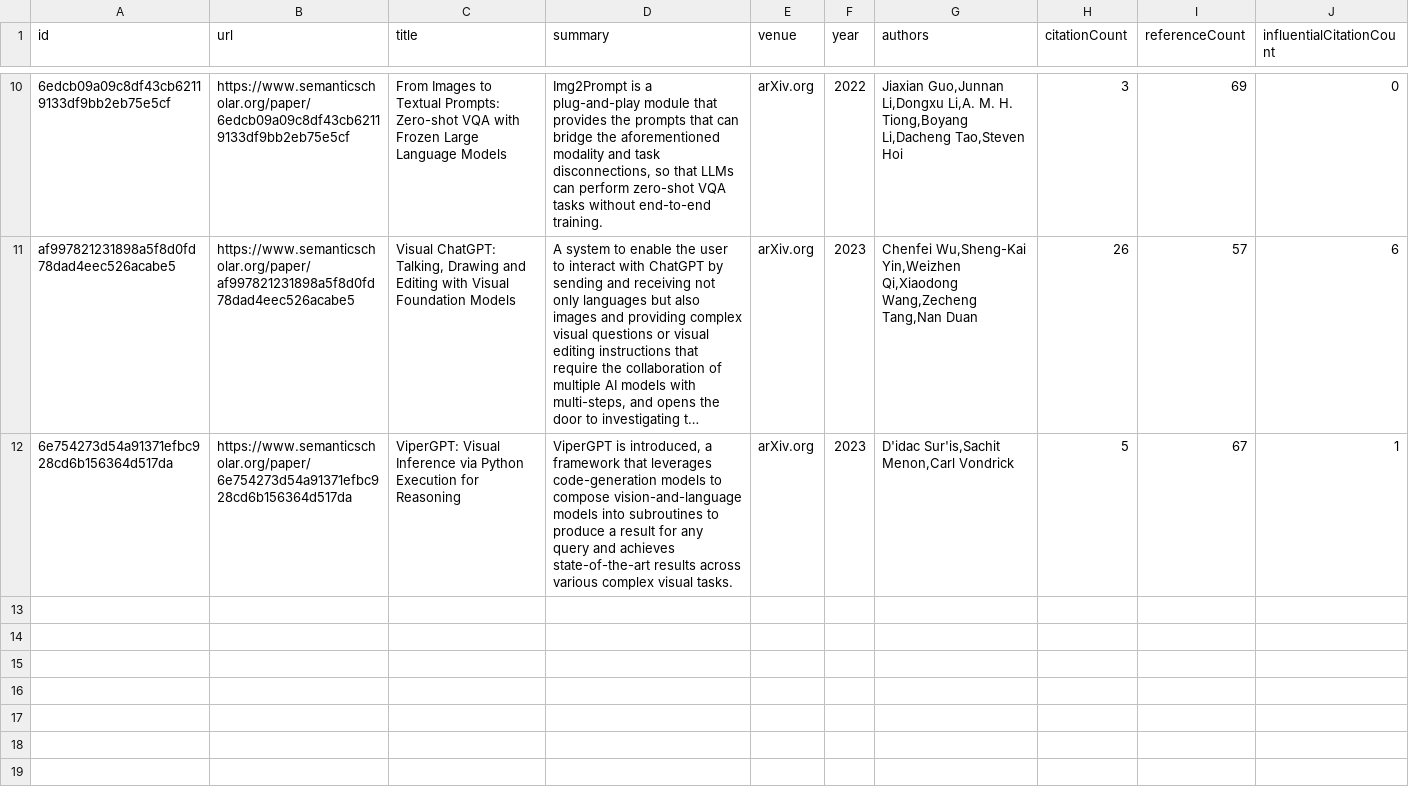
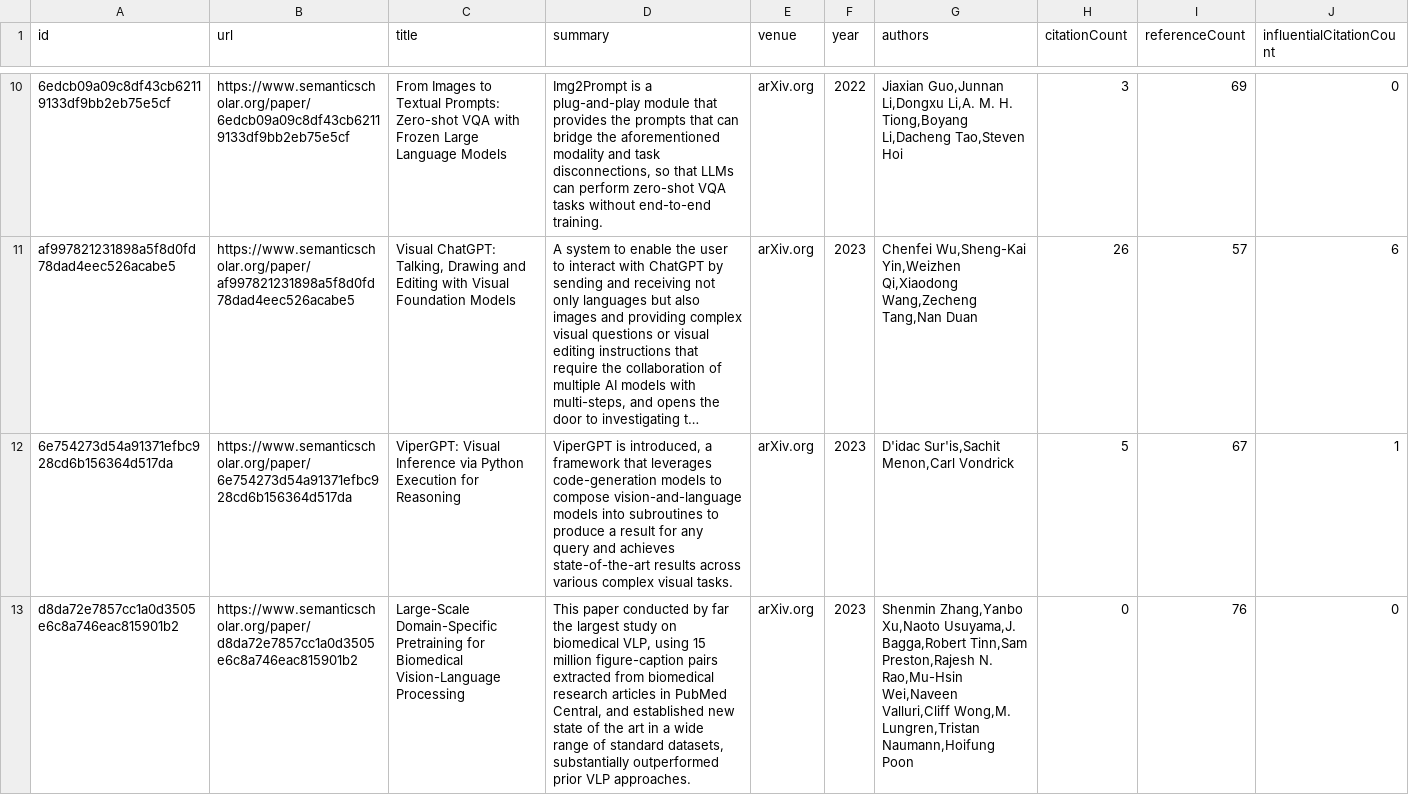
Before and after one commit to avi-jit/RadiologyQA, a CSV file: data/currentPapers.csv, drawn as a sheet; only a part is shown, gaps mark what is left out; long unchanged cells end in …; the diff names each change by its address in the sheet, - before the commit and + after, or states it on an @@ line.

Commit message:
Add new papers

```diff
--- a/data/currentPapers.csv
+++ b/data/currentPapers.csv
+row 13: d8da72e7857cc1a0d3505e6c8a746eac815901b2 | https://www.semanticscholar.org/paper/d8da72e7857cc1a0d3505e6c8a746eac815901b2 | Large-Scale Domain-Specific Pretraining for Biomedical Vision-Language Processing | This paper conducted by far the largest study on biomedical VLP, using 15 million figure-caption pairs extracted from biomedical research articles in PubMed Central, and established new state of the art in a wide range of standard datasets, substantially outperformed prior VLP approaches. | arXiv.org | 2023 | Shenmin Zhang,Yanbo Xu,Naoto Usuyama,J. Bagga,Robert Tinn,Sam Preston,Rajesh N. Rao,Mu-Hsin Wei,Naveen Valluri,Cliff Wong,M. Lungren,Tristan Naumann,Hoifung Poon | 0 | 76 | 0
```
Also changed, not shown: 3 other files.
